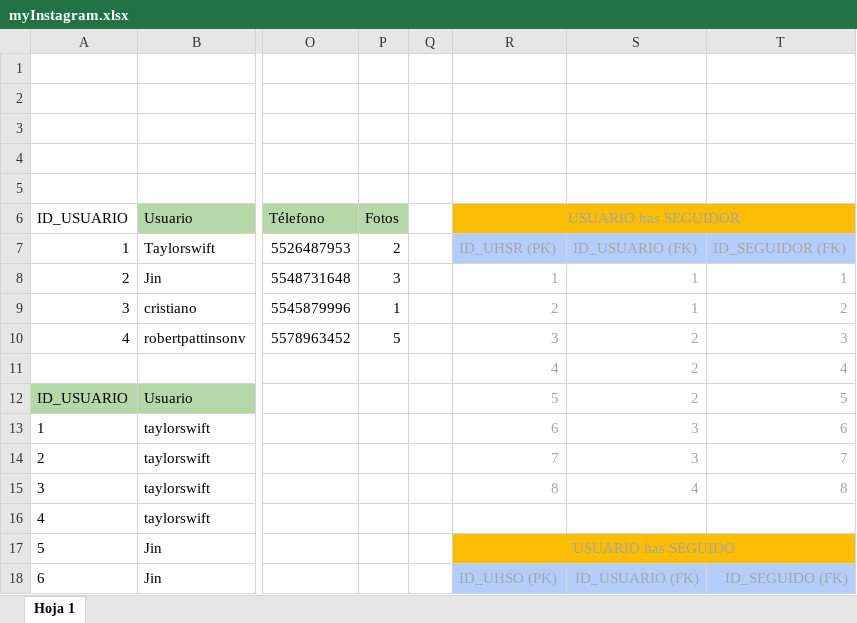
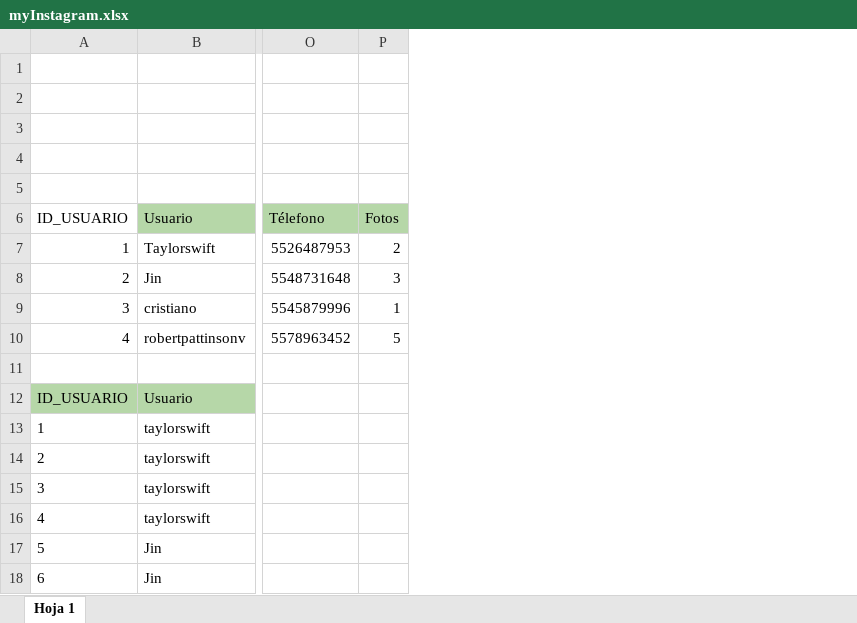
Before and after one commit to zebraxd09/myinstagram, an Excel workbook: myInstagram.xlsx, sheet Hoja 1, drawn as a sheet; only a part is shown, gaps mark what is left out; values as stored, in another font and other column widths than the file's, no borders; rows hold the shown columns only; the diff names each change by its address in the sheet, - before the commit and + after, or states it on an @@ line.

Commit message:
Elimino relación 'has' en el .xlsx

```diff
--- a/myInstagram.xlsx (sheet Hoja 1)
+++ b/myInstagram.xlsx (sheet Hoja 1)
-column Q, empty
-column R, rows 6-18: USUARIO has SEGUIDOR | ID_UHSR (PK) | 1 | 2 | 3 | 4 | 5 | 6 | 7 | 8 |  | USUARIO has SEGUIDO | ID_UHSO (PK)
-column S, rows 7-18: ID_USUARIO (FK) | 1 | 1 | 2 | 2 | 2 | 3 | 3 | 4 |  |  | ID_USUARIO (FK)
-column T, rows 7-18: ID_SEGUIDOR (FK) | 1 | 2 | 3 | 4 | 5 | 6 | 7 | 8 |  |  | ID_SEGUIDO (FK)
-row 11:  |  |  |  |  | 4 | 2 | 4
+row 11: (empty)
```
